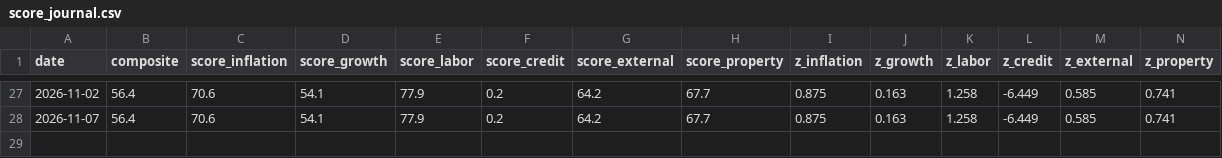
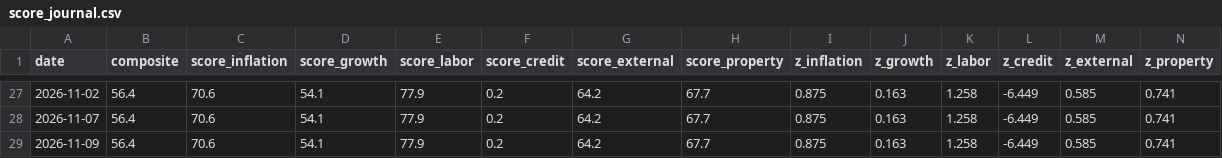
Before and after one commit to tsvetoslavtsachev/jp-macro-dashboard, a CSV file: data/score_journal.csv, drawn as a sheet; only a part is shown, gaps mark what is left out; rows hold the shown columns only; the diff names each change by its address in the sheet, - before the commit and + after, or states it on an @@ line.

```diff
--- a/data/score_journal.csv
+++ b/data/score_journal.csv
+row 29: 2026-11-09 | 56.4 | 70.6 | 54.1 | 77.9 | 0.2 | 64.2 | 67.7 | 0.875 | 0.163 | 1.258 | -6.449 | 0.585 | 0.741
```
Also changed, not shown: 9 other files.
